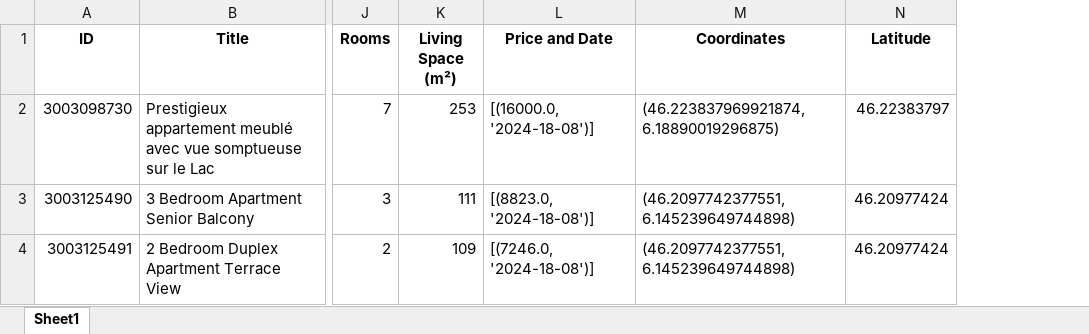
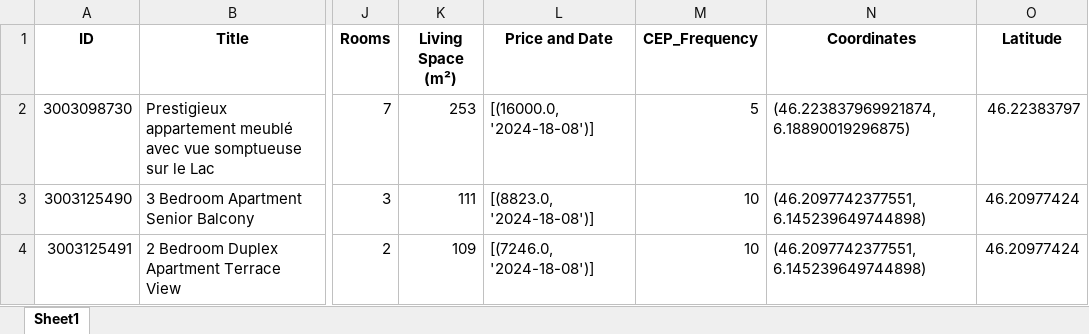
Before and after one commit to denilsonsoares/WEB_SCRAPING_APT_GENEVE, an Excel workbook: streamlit/plotar_mapa/enderecos_com_coordenadas.xlsx, sheet Sheet1, drawn as a sheet; only a part is shown, gaps mark what is left out; values as stored, in another font and other column widths than the file's, no borders; the diff covers the shown part only; the diff names each change by its address in the sheet, - before the commit and + after, or states it on an @@ line.

```diff
--- a/streamlit/plotar_mapa/enderecos_com_coordenadas.xlsx (sheet Sheet1)
+++ b/streamlit/plotar_mapa/enderecos_com_coordenadas.xlsx (sheet Sheet1)
+column M (CEP_Frequency), rows 2-4: 5 | 10 | 10
```
Also changed, not shown: 36 edited cells elsewhere in this sheet, 2 other files.
